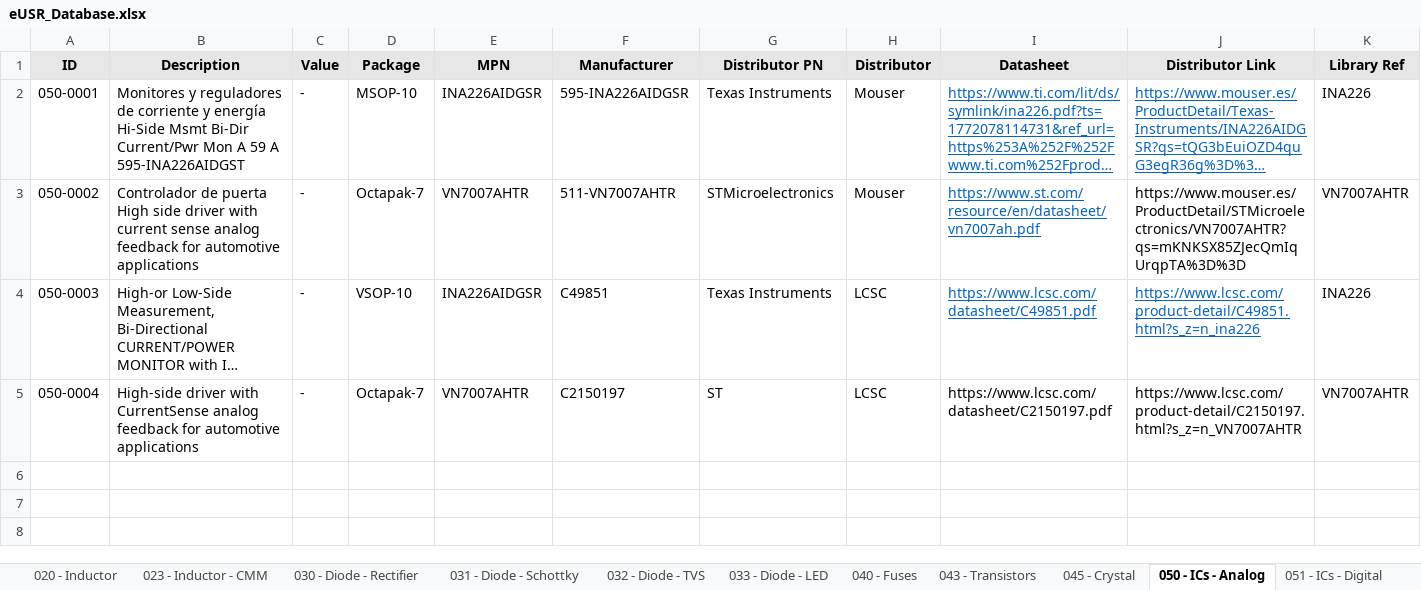
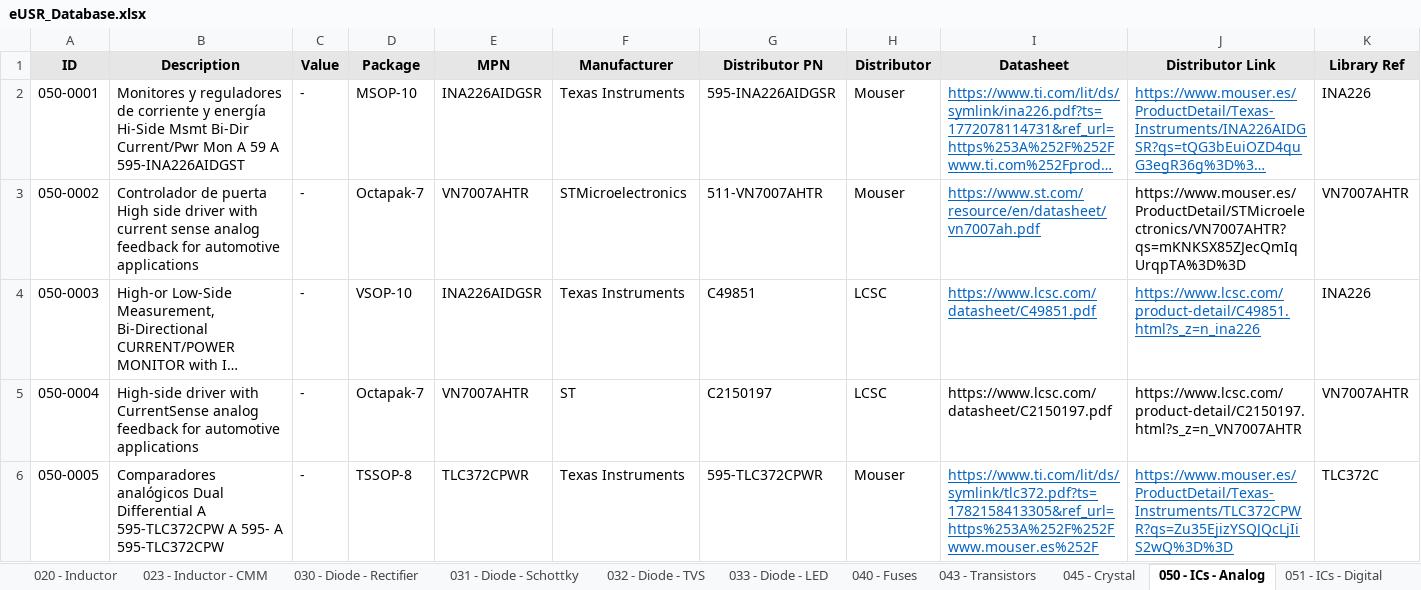
Before and after one commit to Gustavo-Gago/LIB, an Excel workbook: eUSR_Database.xlsx, sheet 050 - ICs - Analog, drawn as a sheet; only a part is shown; long unchanged cells end in …; values as stored, in another font and other column widths than the file's, no borders; rows hold the shown columns only; the diff names each change by its address in the sheet, - before the commit and + after, or states it on an @@ line.

```diff
--- a/eUSR_Database.xlsx (sheet 050 - ICs - Analog)
+++ b/eUSR_Database.xlsx (sheet 050 - ICs - Analog)
-F2 (Manufacturer): 595-INA226AIDGSR
+F2 (Manufacturer): Texas Instruments
-G2 (Distributor PN): Texas Instruments
+G2 (Distributor PN): 595-INA226AIDGSR
-F3 (Manufacturer): 511-VN7007AHTR
+F3 (Manufacturer): STMicroelectronics
-G3 (Distributor PN): STMicroelectronics
+G3 (Distributor PN): 511-VN7007AHTR
-F4 (Manufacturer): C49851
+F4 (Manufacturer): Texas Instruments
-G4 (Distributor PN): Texas Instruments
+G4 (Distributor PN): C49851
-F5 (Manufacturer): C2150197
+F5 (Manufacturer): ST
-G5 (Distributor PN): ST
+G5 (Distributor PN): C2150197
+row 6: 050-0005 | Comparadores analógicos Dual Differential A 595-TLC372CPW A 595- A 595-TLC372CPW | - | TSSOP-8 | TLC372CPWR | Texas Instruments | 595-TLC372CPWR | Mouser | https://www.ti.com/lit/ds/symlink/tlc372.pdf?ts=1782158413305&ref_url=https%253A%252F%252Fwww.mouser.es%252F | https://www.mouser.es/ProductDetail/Texas-Instruments/TLC372CPWR?qs=Zu35EjizYSQJQcLjIiS2wQ%3D%3D | TLC372C
```
Also changed, not shown: sheet 010 - Resistors - SMD, 3 other files.
